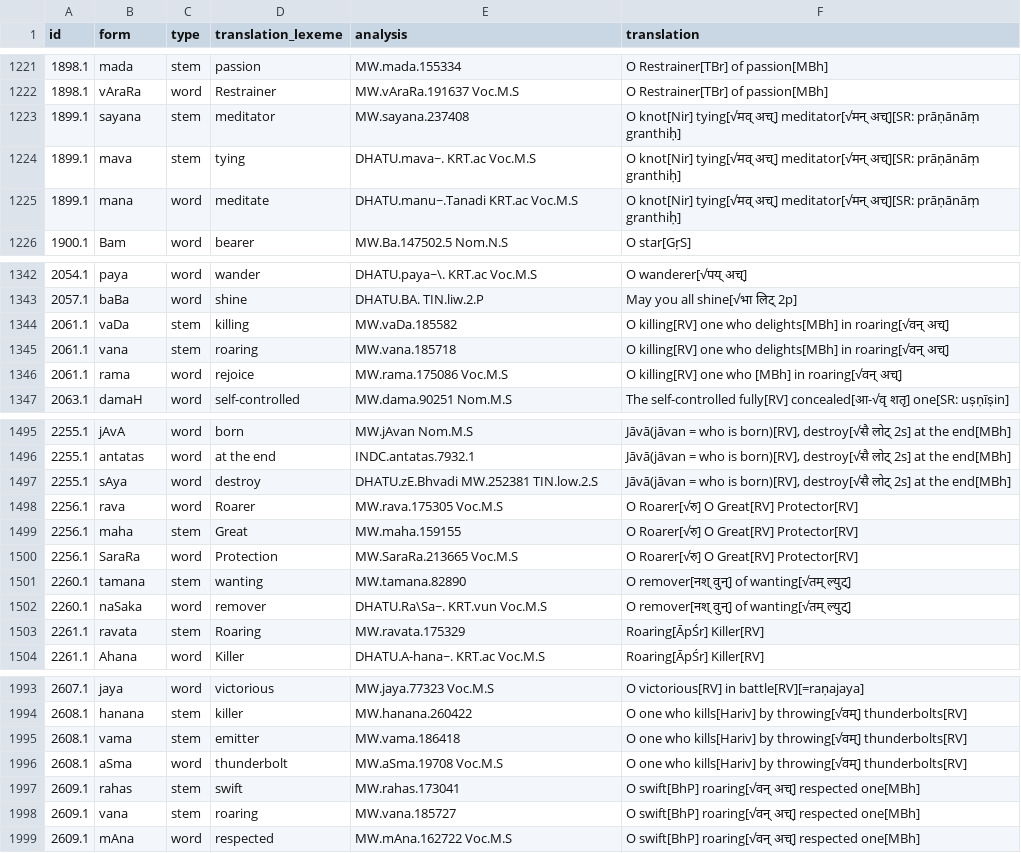
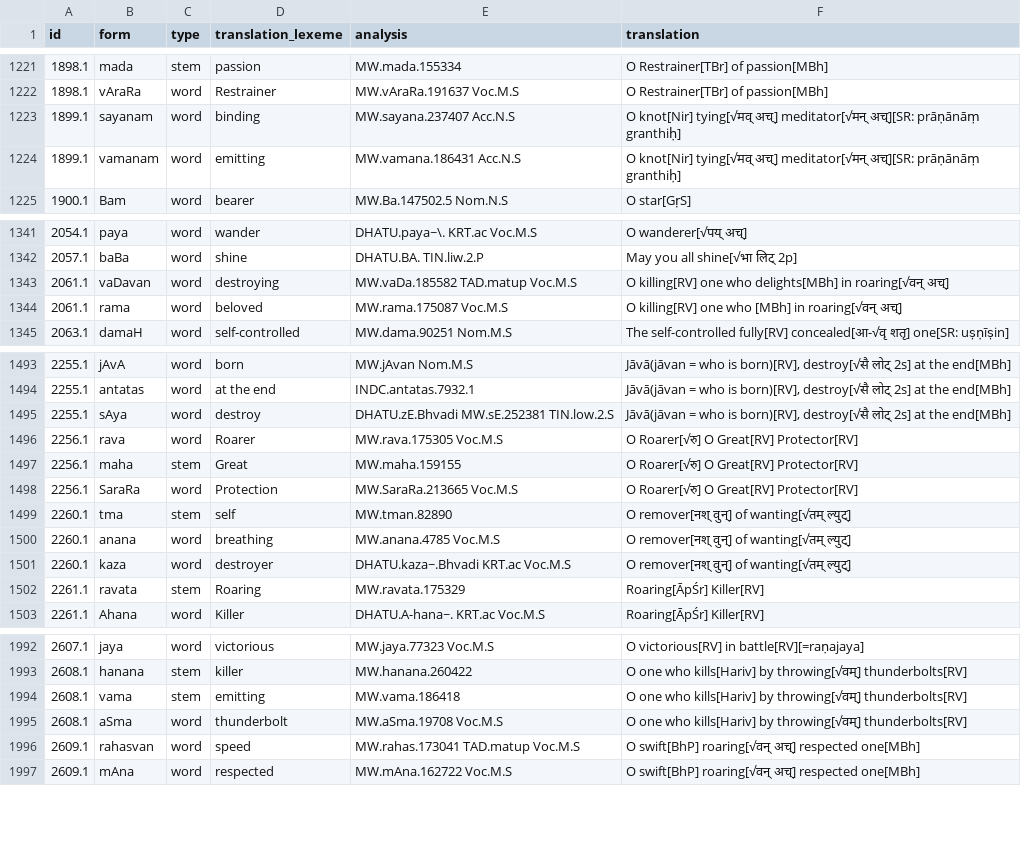
Before and after one commit to yajnadevam/lipi, a CSV file: glossing.csv, drawn as a sheet; only a part is shown, gaps mark what is left out; the diff covers the shown part only.

```diff
--- a/glossing.csv
+++ b/glossing.csv
@@ -1222,5 +1222,4 @@ id,form,type,translation_lexeme,analysis,translation
 1898.1,vAraRa,word,Restrainer,MW.vAraRa.191637 Voc.M.S,O Restrainer[TBr] of passion[MBh]
-1899.1,sayana,stem,meditator,MW.sayana.237408,O knot[Nir] tying[√मव् अच्] meditator[√मन् अच्][SR: prāṇānāṃ granthiḥ]
-1899.1,mava,stem,tying,DHATU.mava~. KRT.ac Voc.M.S,O knot[Nir] tying[√मव् अच्] meditator[√मन् अच्][SR: prāṇānāṃ granthiḥ]
-1899.1,mana,word,meditate,DHATU.manu~.Tanadi KRT.ac Voc.M.S,O knot[Nir] tying[√मव् अच्] meditator[√मन् अच्][SR: prāṇānāṃ granthiḥ]
+1899.1,sayanam,word,binding,MW.sayana.237407 Acc.N.S,O knot[Nir] tying[√मव् अच्] meditator[√मन् अच्][SR: prāṇānāṃ granthiḥ]
+1899.1,vamanam,word,emitting,MW.vamana.186431  Acc.N.S,O knot[Nir] tying[√मव् अच्] meditator[√मन् अच्][SR: prāṇānāṃ granthiḥ]
 1900.1,Bam,word,bearer,MW.Ba.147502.5 Nom.N.S,O star[GṛS]
@@ -1343,5 +1342,4 @@ id,form,type,translation_lexeme,analysis,translation
 2057.1,baBa,word,shine,DHATU.BA. TIN.liw.2.P,May you all shine[√भा लिट् 2p]
-2061.1,vaDa,stem,killing,MW.vaDa.185582,O killing[RV] one who delights[MBh] in roaring[√वन् अच्]
-2061.1,vana,stem,roaring,MW.vana.185718,O killing[RV] one who delights[MBh] in roaring[√वन् अच्]
-2061.1,rama,word,rejoice,MW.rama.175086 Voc.M.S,O killing[RV] one who [MBh] in roaring[√वन् अच्]
+2061.1,vaDavan,word,destroying,MW.vaDa.185582 TAD.matup Voc.M.S,O killing[RV] one who delights[MBh] in roaring[√वन् अच्]
+2061.1,rama,word,beloved,MW.rama.175087 Voc.M.S,O killing[RV] one who [MBh] in roaring[√वन् अच्]
 2063.1,damaH,word,self-controlled,MW.dama.90251 Nom.M.S,The self-controlled fully[RV] concealed[आ-√वृ शतृ] one[SR: uṣṇīṣin]
@@ -1496,3 +1494,3 @@ id,form,type,translation_lexeme,analysis,translation
 2255.1,antatas,word,at the end,INDC.antatas.7932.1,"Jāvā(jāvan = who is born)[RV], destroy[√सै लोट् 2s] at the end[MBh]"
-2255.1,sAya,word,destroy,DHATU.zE.Bhvadi MW.252381 TIN.low.2.S,"Jāvā(jāvan = who is born)[RV], destroy[√सै लोट् 2s] at the end[MBh]"
+2255.1,sAya,word,destroy,DHATU.zE.Bhvadi MW.sE.252381 TIN.low.2.S,"Jāvā(jāvan = who is born)[RV], destroy[√सै लोट् 2s] at the end[MBh]"
 2256.1,rava,word,Roarer,MW.rava.175305 Voc.M.S,O Roarer[√रु] O Great[RV] Protector[RV]
@@ -1500,4 +1498,5 @@ id,form,type,translation_lexeme,analysis,translation
 2256.1,SaraRa,word,Protection,MW.SaraRa.213665 Voc.M.S,O Roarer[√रु] O Great[RV] Protector[RV]
-2260.1,tamana,stem,wanting,MW.tamana.82890,O remover[नश् वुन्] of wanting[√तम् ल्युट्]
-2260.1,naSaka,word,remover,DHATU.Ra\Sa~. KRT.vun Voc.M.S,O remover[नश् वुन्] of wanting[√तम् ल्युट्]
+2260.1,tma,stem,self,MW.tman.82890,O remover[नश् वुन्] of wanting[√तम् ल्युट्]
+2260.1,anana,word,breathing,MW.anana.4785 Voc.M.S,O remover[नश् वुन्] of wanting[√तम् ल्युट्]
+2260.1,kaza,word,destroyer,DHATU.kaza~.Bhvadi KRT.ac Voc.M.S,O remover[नश् वुन्] of wanting[√तम् ल्युट्]
 2261.1,ravata,stem,Roaring,MW.ravata.175329,Roaring[ĀpŚr] Killer[RV]
@@ -1994,6 +1993,5 @@ id,form,type,translation_lexeme,analysis,translation
 2608.1,hanana,stem,killer,MW.hanana.260422,O one who kills[Hariv] by throwing[√वम्] thunderbolts[RV]
-2608.1,vama,stem,emitter,MW.vama.186418,O one who kills[Hariv] by throwing[√वम्] thunderbolts[RV]
+2608.1,vama,stem,emitting,MW.vama.186418,O one who kills[Hariv] by throwing[√वम्] thunderbolts[RV]
 2608.1,aSma,word,thunderbolt,MW.aSma.19708 Voc.M.S,O one who kills[Hariv] by throwing[√वम्] thunderbolts[RV]
-2609.1,rahas,stem,swift,MW.rahas.173041,O swift[BhP] roaring[√वन् अच्] respected one[MBh]
-2609.1,vana,stem,roaring,MW.vana.185727,O swift[BhP] roaring[√वन् अच्] respected one[MBh]
+2609.1,rahasvan,word,speed,MW.rahas.173041 TAD.matup Voc.M.S,O swift[BhP] roaring[√वन् अच्] respected one[MBh]
 2609.1,mAna,word,respected,MW.mAna.162722 Voc.M.S,O swift[BhP] roaring[√वन् अच्] respected one[MBh]
```
Also changed, not shown: 1 added row and 121 edited cells elsewhere in this file, 7 other files.
